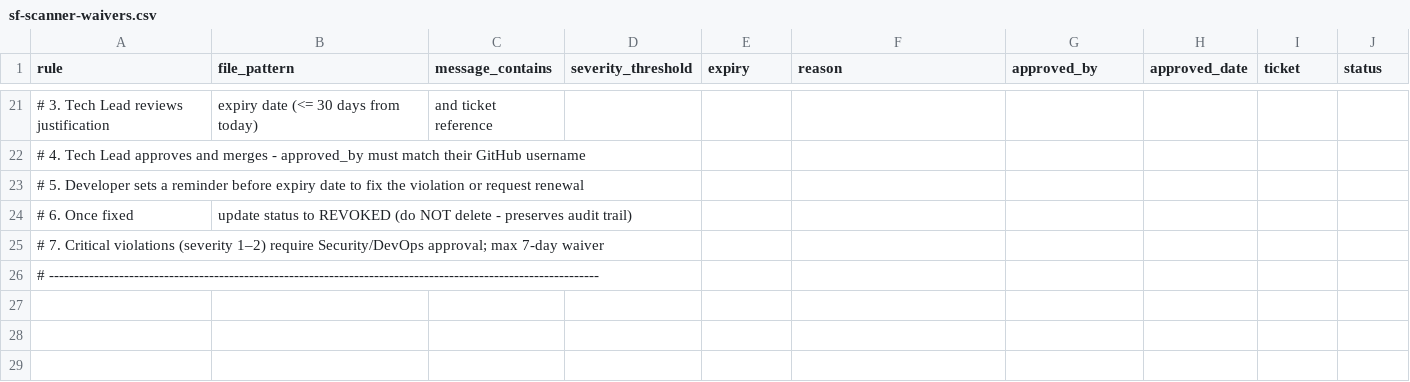
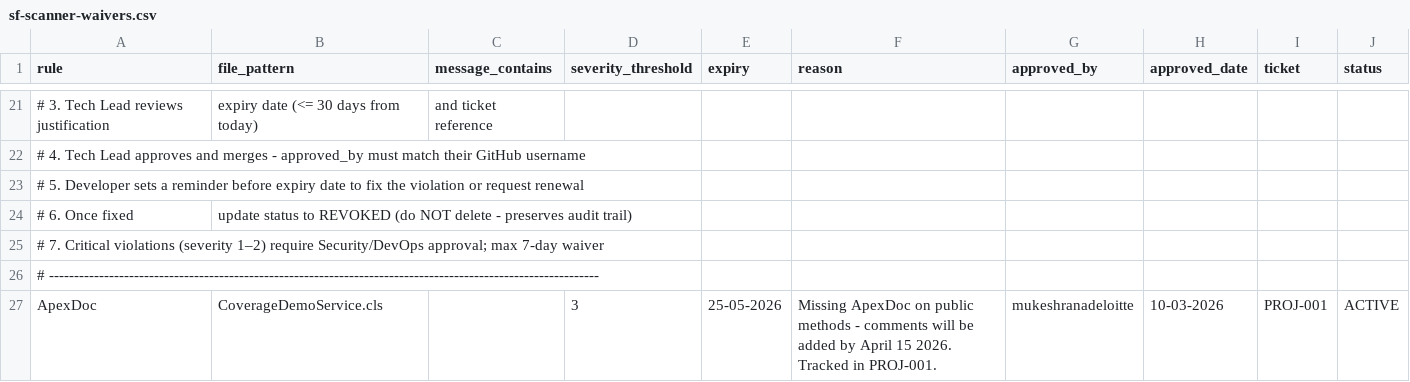
Before and after one commit to mukeshranadeloitte/crt_repo, a CSV file: .github/sf-scanner-waivers.csv, drawn as a sheet; only a part is shown, gaps mark what is left out.

Commit message:
Update sf-scanner-waivers.csv

```diff
--- a/.github/sf-scanner-waivers.csv
+++ b/.github/sf-scanner-waivers.csv
@@ -26 +26,2 @@ rule,file_pattern,message_contains,severity_threshold,expiry,reason,approved_by,
 # --------------------------------------------------------------------------------------------------------------,,,,,,,,,
+ApexDoc,CoverageDemoService.cls,,3,25-05-2026,Missing ApexDoc on public methods - comments will be added by April 15 2026. Tracked in PROJ-001.,mukeshranadeloitte,10-03-2026,PROJ-001,ACTIVE
```
